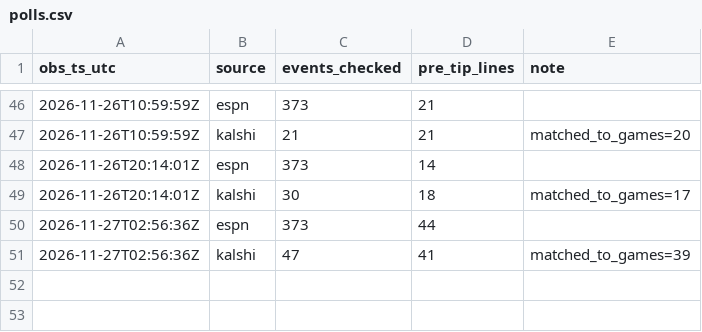
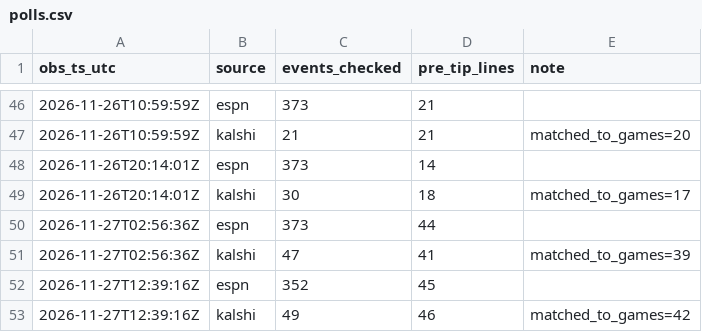
Before and after one commit to terpsfan21/BB, a CSV file: data/forward/polls.csv, drawn as a sheet; only a part is shown, gaps mark what is left out; the diff names each change by its address in the sheet, - before the commit and + after, or states it on an @@ line.

```diff
--- a/data/forward/polls.csv
+++ b/data/forward/polls.csv
+row 52: 2026-11-27T12:39:16Z | espn | 352 | 45
+row 53: 2026-11-27T12:39:16Z | kalshi | 49 | 46 | matched_to_games=42
```
Also changed, not shown: data/forward/opportunities.csv, 2 other files.
